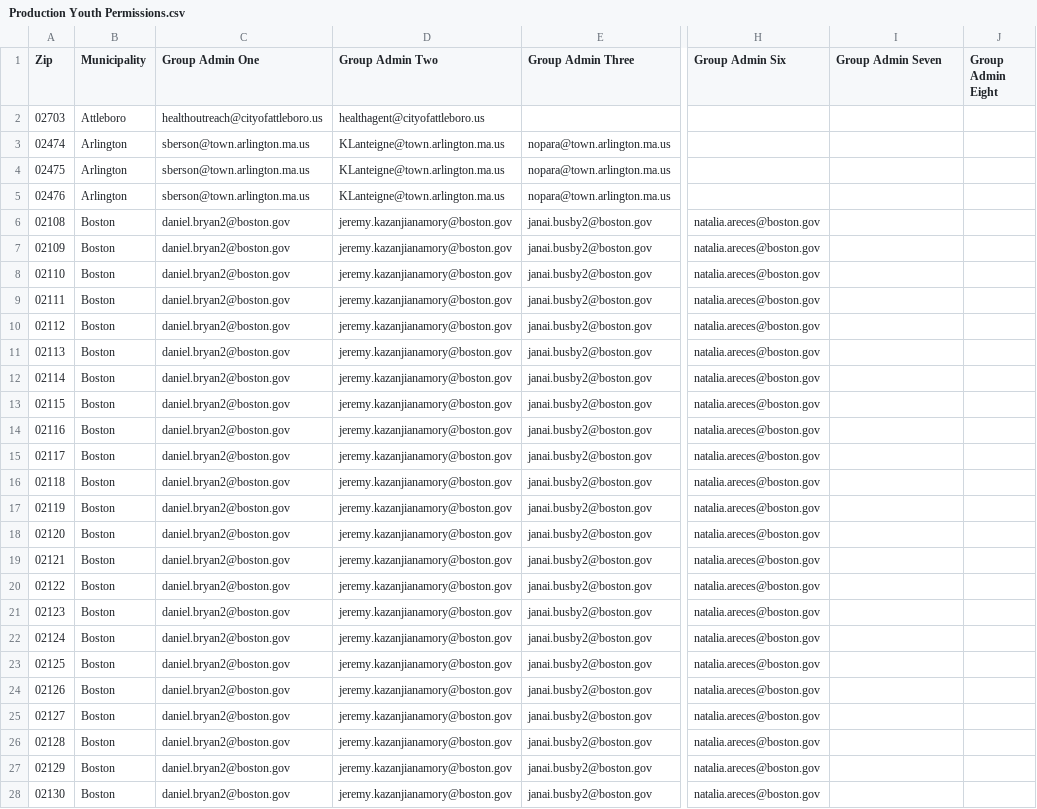
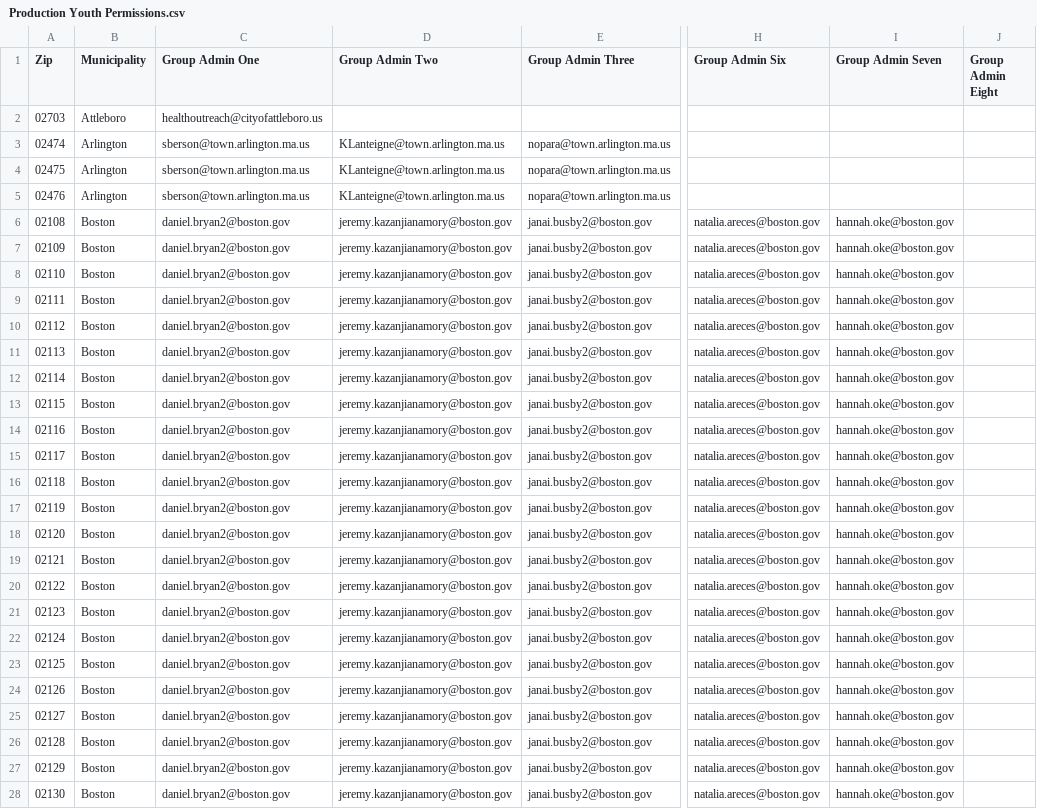
Before and after one commit to mbta/reduced_fares, a CSV file: data_sources/Production Youth Permissions.csv, drawn as a sheet; only a part is shown, gaps mark what is left out; the diff covers the shown part only; the diff names each change by its address in the sheet, - before the commit and + after, or states it on an @@ line.

Commit message:
Fix: Add Boston admin, remove Attleboro admin

```diff
--- a/data_sources/Production Youth Permissions.csv
+++ b/data_sources/Production Youth Permissions.csv
-D2 (Group Admin Two): healthagent@cityofattleboro.us
+D2 (Group Admin Two): (empty)
-I6:I28 (Group Admin Seven): (empty)
+I6:I28 (Group Admin Seven): hannah.oke@boston.gov
```
Also changed, not shown: 27 edited cells elsewhere in this file.
